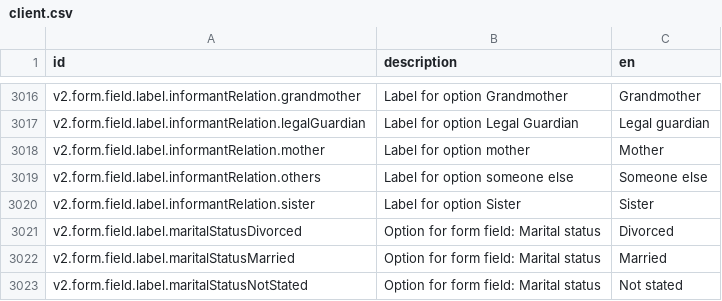
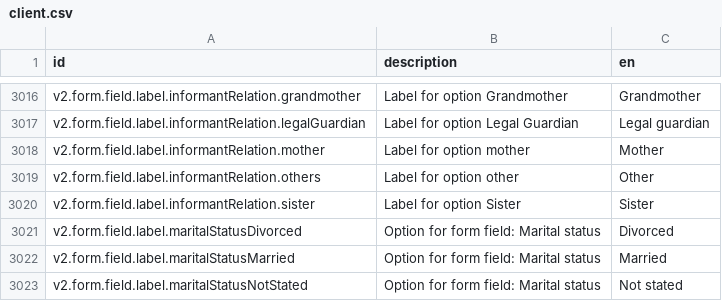
Before and after one commit to Aparnadeloitte/opencrvs-countryconfig-farajaland, a CSV file: src/translations/client.csv, drawn as a sheet; only a part is shown, gaps mark what is left out.

Commit message:
Remove unnecessary informant types and update translations for consistency

```diff
--- a/src/translations/client.csv
+++ b/src/translations/client.csv
@@ -3021,3 +3021,3 @@ v2.form.field.label.informantRelation.legalGuardian,Label for option Legal Guard
 v2.form.field.label.informantRelation.mother,Label for option mother,Mother
-v2.form.field.label.informantRelation.others,Label for option someone else,Someone else
+v2.form.field.label.informantRelation.others,Label for option other,Other
 v2.form.field.label.informantRelation.sister,Label for option Sister,Sister
```
Also changed, not shown: 3 other files.
